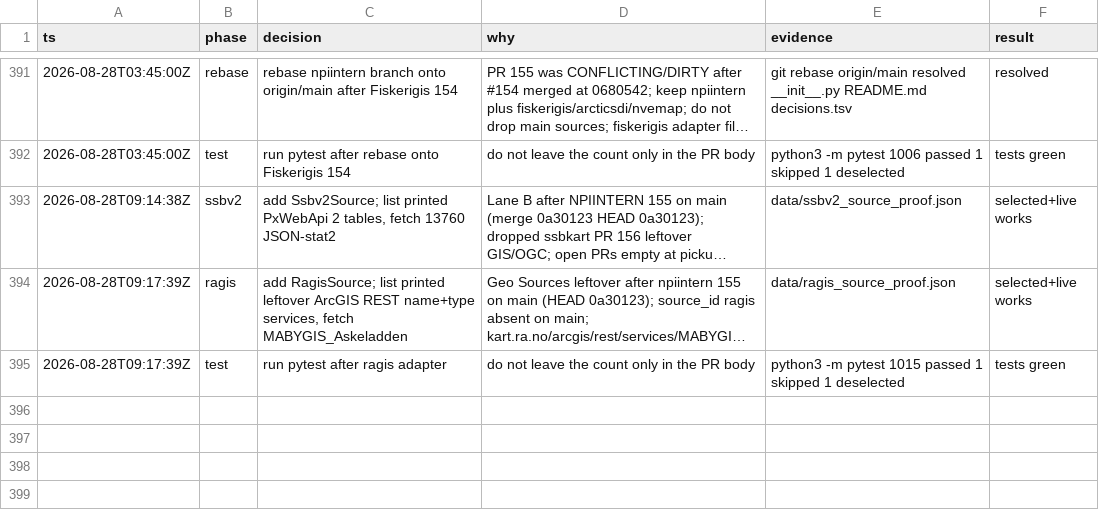
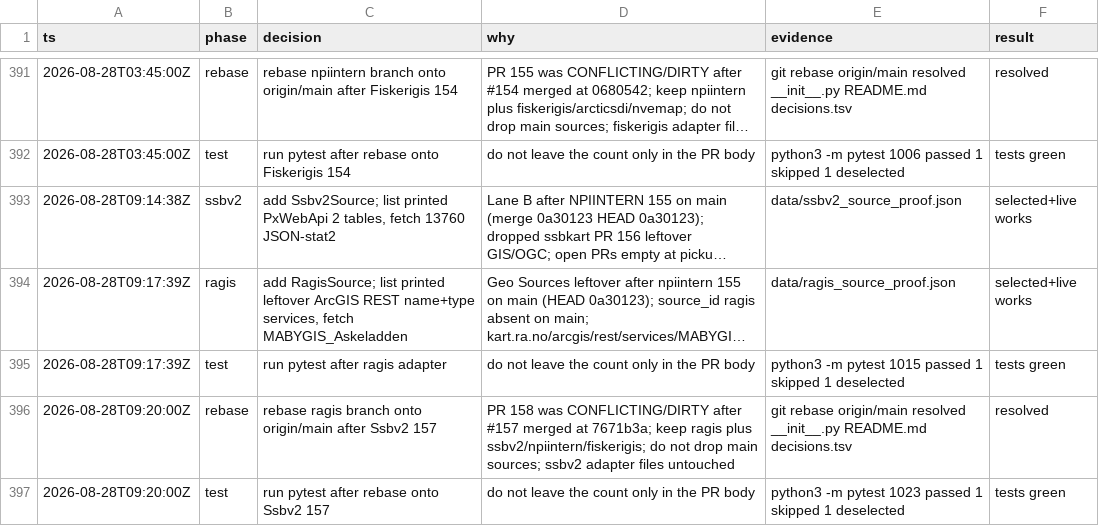
Before and after one commit to Solvelangseth/public-data-agent, a TSV file: decisions.tsv, drawn as a sheet; only a part is shown, gaps mark what is left out; long unchanged cells end in ….

```diff
--- a/decisions.tsv
+++ b/decisions.tsv
@@ -395 +395,3 @@ ts	phase	decision	why	evidence	result
 2026-08-28T09:17:39Z	test	run pytest after ragis adapter	do not leave the count only in the PR body	python3 -m pytest 1015 passed 1 skipped 1 deselected	tests green
+2026-08-28T09:20:00Z	rebase	rebase ragis branch onto origin/main after Ssbv2 157	PR 158 was CONFLICTING/DIRTY after #157 merged at 7671b3a; keep ragis plus ssbv2/npiintern/fiskerigis; do not drop main sources; ssbv2 adapter files untouched	git rebase origin/main resolved __init__.py README.md decisions.tsv	resolved
+2026-08-28T09:20:00Z	test	run pytest after rebase onto Ssbv2 157	do not leave the count only in the PR body	python3 -m pytest 1023 passed 1 skipped 1 deselected	tests green
```
